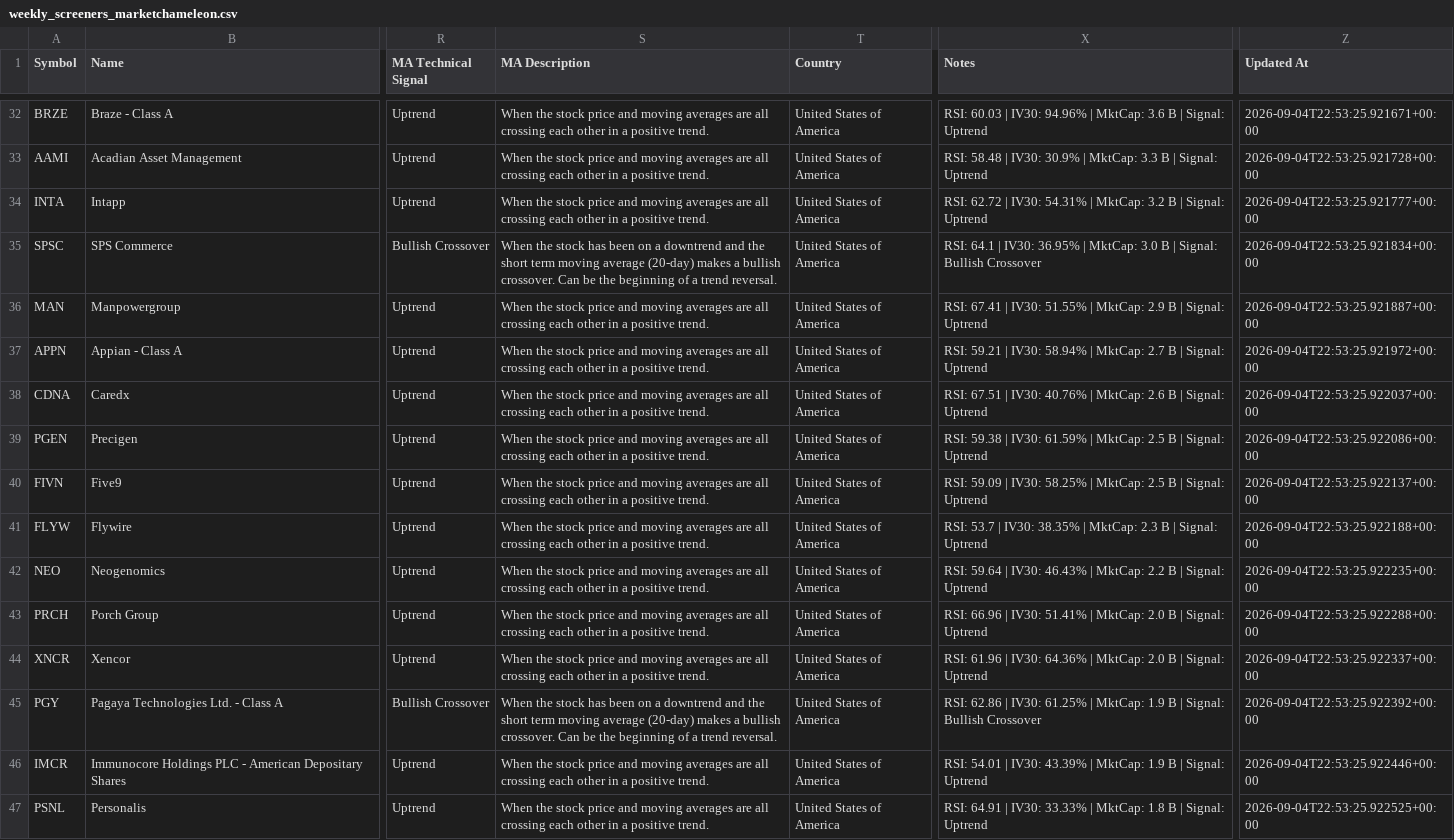
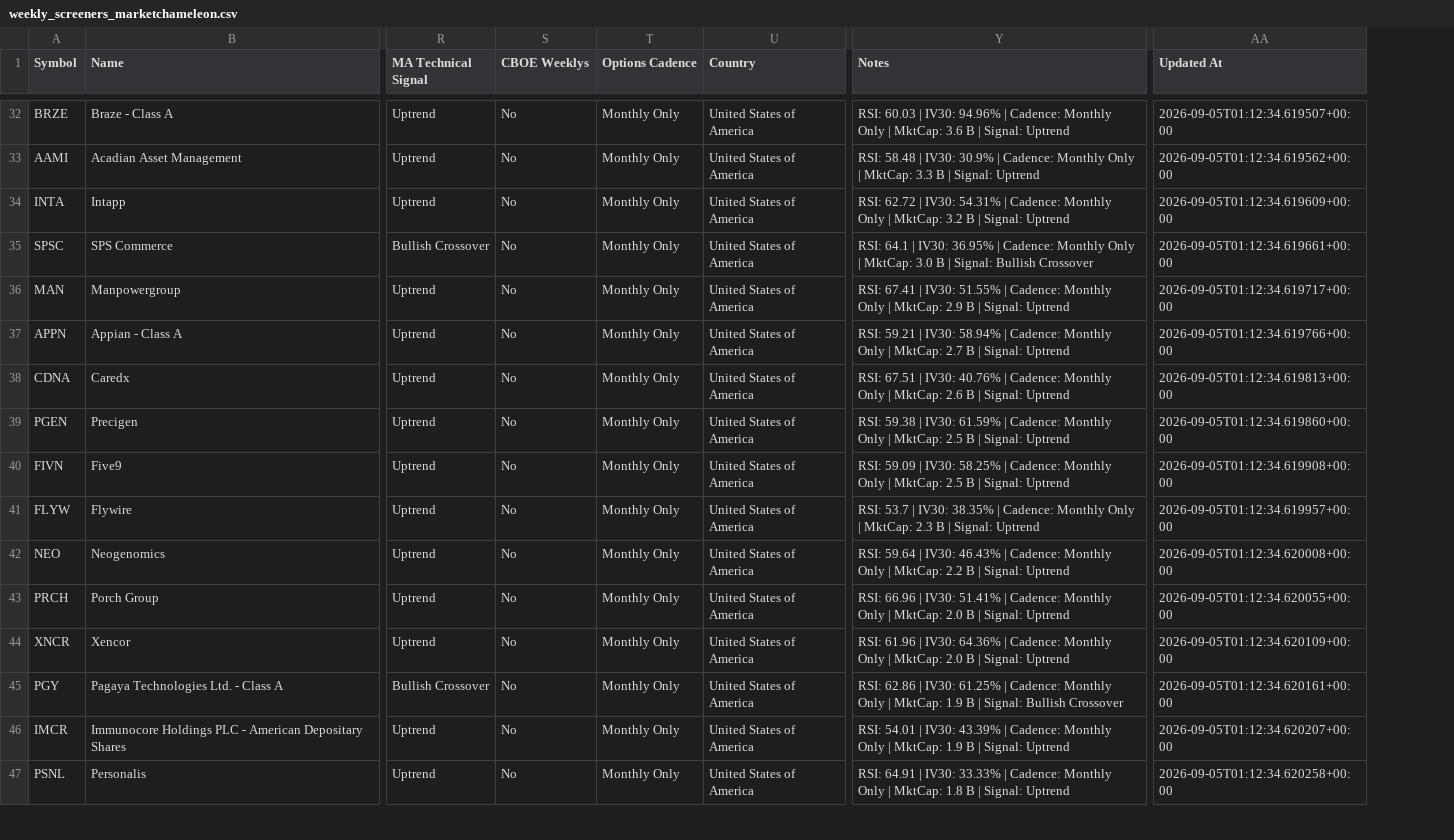
Before and after one commit to fmaresca/daily_stock_analysis, a CSV file: web/public/data/weekly_screeners_marketchameleon.csv, drawn as a sheet; only a part is shown, gaps mark what is left out; removed rows and columns are numbered as before the commit, all else as after; the diff covers the shown part only; the diff names each change by its address in the sheet, - before the commit and + after, or states it on an @@ line.

Commit message:
feat: add CBOE weeklys directory filter and native prescreen builder for MarketChameleon

```diff
--- a/web/public/data/weekly_screeners_marketchameleon.csv
+++ b/web/public/data/weekly_screeners_marketchameleon.csv
-column S (MA Description), rows 32-47: When the stock price and moving averages are all crossing each other in a positive trend. | When the stock price and moving averages are all crossing each other in a positive trend. | When the stock price and moving averages are all crossing each other in a positive trend. | When the stock has been on a downtrend and the short term moving average (20-day) makes a bullish crossover. Can be the beginning of a trend reversal. | When the stock price and moving averages are all crossing each other in a positive trend. | When the stock price and moving averages are all crossing each other in a positive trend. | When the stock price and moving averages are all crossing each other in a positive trend. | When the stock price and moving averages are all crossing each other in a positive trend. | When the stock price and moving averages are all crossing each other in a positive trend. | When the stock price and moving averages are all crossing each other in a positive trend. | When the stock price and moving averages are all crossing each other in a positive trend. | When the stock price and moving averages are all crossing each other in a positive trend. | When the stock price and moving averages are all crossing each other in a positive trend. | When the stock has been on a downtrend and the short term moving average (20-day) makes a bullish crossover. Can be the beginning of a trend reversal. | When the stock price and moving averages are all crossing each other in a positive trend. | When the stock price and moving averages are all crossing each other in a positive trend.
+column S (CBOE Weeklys), rows 32-47: all No
+column T (Options Cadence), rows 32-47: all Monthly Only
-Y32 (Notes): …94.96% | MktCap: 3.6…
+Y32 (Notes): …94.96% | Cadence: Monthly Only | MktCap: 3.6…
-AA32 (Updated At): 2026-09-04T22:53:25.921671+00:00
+AA32 (Updated At): 2026-09-05T01:12:34.619507+00:00
-Y33 (Notes): …30.9% | MktCap: 3.3…
+Y33 (Notes): …30.9% | Cadence: Monthly Only | MktCap: 3.3…
-AA33 (Updated At): 2026-09-04T22:53:25.921728+00:00
+AA33 (Updated At): 2026-09-05T01:12:34.619562+00:00
-Y34 (Notes): …54.31% | MktCap: 3.2…
+Y34 (Notes): …54.31% | Cadence: Monthly Only | MktCap: 3.2…
-AA34 (Updated At): 2026-09-04T22:53:25.921777+00:00
+AA34 (Updated At): 2026-09-05T01:12:34.619609+00:00
-Y35 (Notes): …36.95% | MktCap: 3.0…
+Y35 (Notes): …36.95% | Cadence: Monthly Only | MktCap: 3.0…
-AA35 (Updated At): 2026-09-04T22:53:25.921834+00:00
+AA35 (Updated At): 2026-09-05T01:12:34.619661+00:00
-Y36 (Notes): …51.55% | MktCap: 2.9…
+Y36 (Notes): …51.55% | Cadence: Monthly Only | MktCap: 2.9…
-AA36 (Updated At): 2026-09-04T22:53:25.921887+00:00
+AA36 (Updated At): 2026-09-05T01:12:34.619717+00:00
-Y37 (Notes): …58.94% | MktCap: 2.7…
+Y37 (Notes): …58.94% | Cadence: Monthly Only | MktCap: 2.7…
-AA37 (Updated At): 2026-09-04T22:53:25.921972+00:00
+AA37 (Updated At): 2026-09-05T01:12:34.619766+00:00
-Y38 (Notes): …40.76% | MktCap: 2.6…
+Y38 (Notes): …40.76% | Cadence: Monthly Only | MktCap: 2.6…
-AA38 (Updated At): 2026-09-04T22:53:25.922037+00:00
+AA38 (Updated At): 2026-09-05T01:12:34.619813+00:00
-Y39 (Notes): …61.59% | MktCap: 2.5…
+Y39 (Notes): …61.59% | Cadence: Monthly Only | MktCap: 2.5…
-AA39 (Updated At): 2026-09-04T22:53:25.922086+00:00
+AA39 (Updated At): 2026-09-05T01:12:34.619860+00:00
-Y40 (Notes): …58.25% | MktCap: 2.5…
+Y40 (Notes): …58.25% | Cadence: Monthly Only | MktCap: 2.5…
-AA40 (Updated At): 2026-09-04T22:53:25.922137+00:00
+AA40 (Updated At): 2026-09-05T01:12:34.619908+00:00
-Y41 (Notes): …38.35% | MktCap: 2.3…
+Y41 (Notes): …38.35% | Cadence: Monthly Only | MktCap: 2.3…
-AA41 (Updated At): 2026-09-04T22:53:25.922188+00:00
+AA41 (Updated At): 2026-09-05T01:12:34.619957+00:00
-Y42 (Notes): …46.43% | MktCap: 2.2…
+Y42 (Notes): …46.43% | Cadence: Monthly Only | MktCap: 2.2…
-AA42 (Updated At): 2026-09-04T22:53:25.922235+00:00
+AA42 (Updated At): 2026-09-05T01:12:34.620008+00:00
-Y43 (Notes): …51.41% | MktCap: 2.0…
+Y43 (Notes): …51.41% | Cadence: Monthly Only | MktCap: 2.0…
-AA43 (Updated At): 2026-09-04T22:53:25.922288+00:00
+AA43 (Updated At): 2026-09-05T01:12:34.620055+00:00
-Y44 (Notes): …64.36% | MktCap: 2.0…
+Y44 (Notes): …64.36% | Cadence: Monthly Only | MktCap: 2.0…
-AA44 (Updated At): 2026-09-04T22:53:25.922337+00:00
+AA44 (Updated At): 2026-09-05T01:12:34.620109+00:00
-Y45 (Notes): …61.25% | MktCap: 1.9…
+Y45 (Notes): …61.25% | Cadence: Monthly Only | MktCap: 1.9…
-AA45 (Updated At): 2026-09-04T22:53:25.922392+00:00
+AA45 (Updated At): 2026-09-05T01:12:34.620161+00:00
-Y46 (Notes): …43.39% | MktCap: 1.9…
+Y46 (Notes): …43.39% | Cadence: Monthly Only | MktCap: 1.9…
-AA46 (Updated At): 2026-09-04T22:53:25.922446+00:00
+AA46 (Updated At): 2026-09-05T01:12:34.620207+00:00
-Y47 (Notes): …33.33% | MktCap: 1.8…
+Y47 (Notes): …33.33% | Cadence: Monthly Only | MktCap: 1.8…
-AA47 (Updated At): 2026-09-04T22:53:25.922525+00:00
+AA47 (Updated At): 2026-09-05T01:12:34.620258+00:00
```
Also changed, not shown: 88 edited cells elsewhere in this file, 12 other files.
